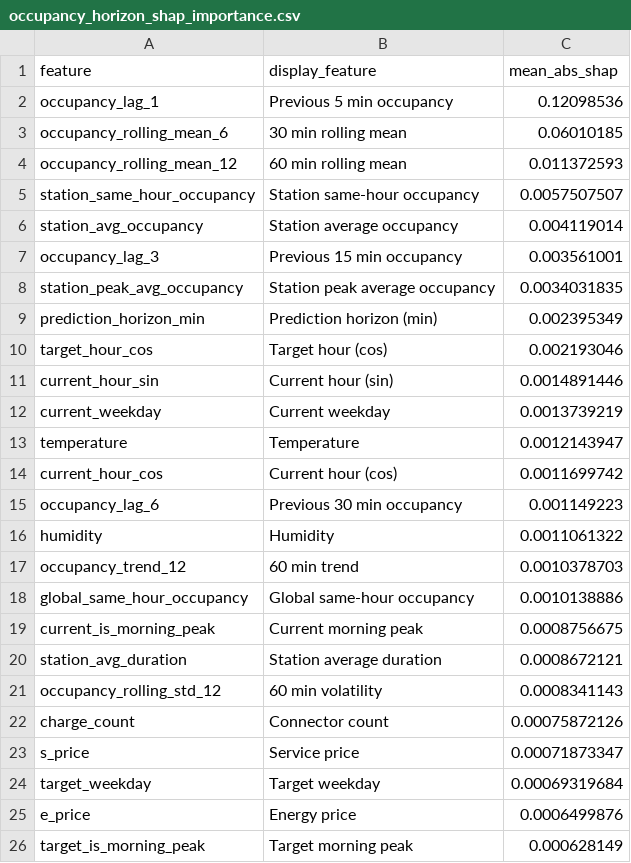
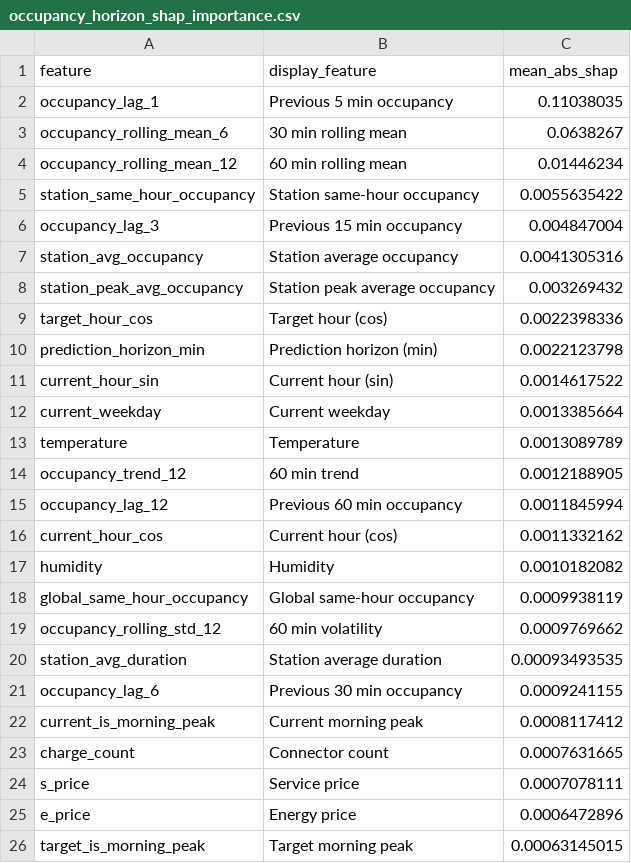
Before and after one commit to qkdawn/OccuEVRoute, a CSV file: docs/figures/occupancy_horizon_shap_importance.csv, drawn as a sheet; only a part is shown; the diff covers the shown part only.

```diff
--- a/docs/figures/occupancy_horizon_shap_importance.csv
+++ b/docs/figures/occupancy_horizon_shap_importance.csv
@@ -1,26 +1,26 @@
 feature,display_feature,mean_abs_shap
-occupancy_lag_1,Previous 5 min occupancy,0.12098536
-occupancy_rolling_mean_6,30 min rolling mean,0.06010185
-occupancy_rolling_mean_12,60 min rolling mean,0.011372593
-station_same_hour_occupancy,Station same-hour occupancy,0.0057507507
-station_avg_occupancy,Station average occupancy,0.004119014
-occupancy_lag_3,Previous 15 min occupancy,0.003561001
-station_peak_avg_occupancy,Station peak average occupancy,0.0034031835
-prediction_horizon_min,Prediction horizon (min),0.002395349
-target_hour_cos,Target hour (cos),0.002193046
-current_hour_sin,Current hour (sin),0.0014891446
-current_weekday,Current weekday,0.0013739219
-temperature,Temperature,0.0012143947
-current_hour_cos,Current hour (cos),0.0011699742
-occupancy_lag_6,Previous 30 min occupancy,0.001149223
-humidity,Humidity,0.0011061322
-occupancy_trend_12,60 min trend,0.0010378703
-global_same_hour_occupancy,Global same-hour occupancy,0.0010138886
-current_is_morning_peak,Current morning peak,0.0008756675
-station_avg_duration,Station average duration,0.0008672121
-occupancy_rolling_std_12,60 min volatility,0.0008341143
-charge_count,Connector count,0.00075872126
-s_price,Service price,0.00071873347
-target_weekday,Target weekday,0.00069319684
-e_price,Energy price,0.0006499876
-target_is_morning_peak,Target morning peak,0.000628149
+occupancy_lag_1,Previous 5 min occupancy,0.11038035
+occupancy_rolling_mean_6,30 min rolling mean,0.0638267
+occupancy_rolling_mean_12,60 min rolling mean,0.01446234
+station_same_hour_occupancy,Station same-hour occupancy,0.0055635422
+occupancy_lag_3,Previous 15 min occupancy,0.004847004
+station_avg_occupancy,Station average occupancy,0.0041305316
+station_peak_avg_occupancy,Station peak average occupancy,0.003269432
+target_hour_cos,Target hour (cos),0.0022398336
+prediction_horizon_min,Prediction horizon (min),0.0022123798
+current_hour_sin,Current hour (sin),0.0014617522
+current_weekday,Current weekday,0.0013385664
+temperature,Temperature,0.0013089789
+occupancy_trend_12,60 min trend,0.0012188905
+occupancy_lag_12,Previous 60 min occupancy,0.0011845994
+current_hour_cos,Current hour (cos),0.0011332162
+humidity,Humidity,0.0010182082
+global_same_hour_occupancy,Global same-hour occupancy,0.0009938119
+occupancy_rolling_std_12,60 min volatility,0.0009769662
+station_avg_duration,Station average duration,0.00093493535
+occupancy_lag_6,Previous 30 min occupancy,0.0009241155
+current_is_morning_peak,Current morning peak,0.0008117412
+charge_count,Connector count,0.0007631665
+s_price,Service price,0.0007078111
+e_price,Energy price,0.0006472896
+target_is_morning_peak,Target morning peak,0.00063145015
```
Also changed, not shown: 10 added rows, 10 removed rows and 16 edited cells elsewhere in this file, docs/figures/occupancy_horizon_by_horizon_metrics.csv, docs/figures/occupancy_horizon_feature_importance.csv, 19 other files.
